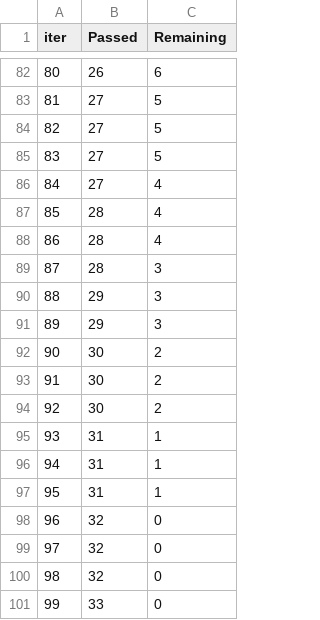
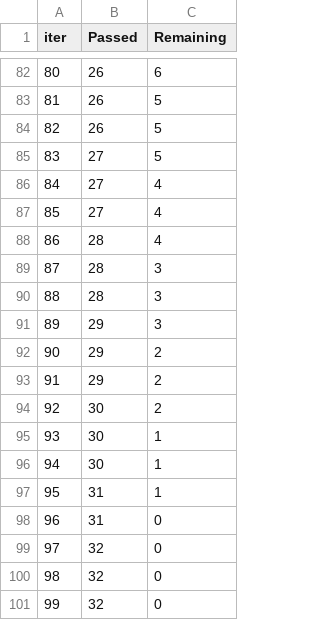
Before and after one commit to Avanish023/EndtoEndML, a TSV file: catboost_info/time_left.tsv, drawn as a sheet; only a part is shown, gaps mark what is left out; the diff covers the shown part only.

```diff
--- a/catboost_info/time_left.tsv
+++ b/catboost_info/time_left.tsv
@@ -82,20 +82,20 @@ iter	Passed	Remaining
 80	26	6
-81	27	5
-82	27	5
+81	26	5
+82	26	5
 83	27	5
 84	27	4
-85	28	4
+85	27	4
 86	28	4
 87	28	3
-88	29	3
+88	28	3
 89	29	3
-90	30	2
-91	30	2
+90	29	2
+91	29	2
 92	30	2
-93	31	1
-94	31	1
+93	30	1
+94	30	1
 95	31	1
-96	32	0
+96	31	0
 97	32	0
 98	32	0
-99	33	0
+99	32	0
```
Also changed, not shown: 128 edited cells elsewhere in this file, 11 other files.
